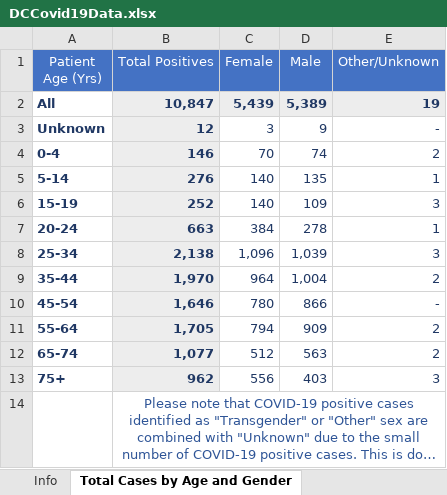
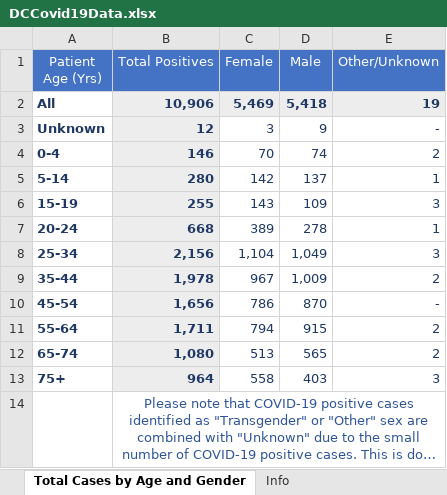
Before and after one commit to anesta95/DMV_Covid-19_Dashboard, an Excel workbook: DCCovid19Data.xlsx, sheet Total Cases by Age and Gender, drawn as a sheet; long unchanged cells end in …; values as stored, in another font and other column widths than the file's, no borders; the diff names each change by its address in the sheet, - before the commit and + after, or states it on an @@ line.

```diff
--- a/DCCovid19Data.xlsx (sheet Total Cases by Age and Gender)
+++ b/DCCovid19Data.xlsx (sheet Total Cases by Age and Gender)
@@ sheet tab order changed: Total Cases by Age and Gender | Info @@
-B2 (Total Positives): 10,847
+B2 (Total Positives): 10,906
-C2 (Female): 5,439
+C2 (Female): 5,469
-D2 (Male): 5,389
+D2 (Male): 5,418
-B5 (Total Positives): 276
+B5 (Total Positives): 280
-C5 (Female): 140
+C5 (Female): 142
-D5 (Male): 135
+D5 (Male): 137
-B6 (Total Positives): 252
+B6 (Total Positives): 255
-C6 (Female): 140
+C6 (Female): 143
-B7 (Total Positives): 663
+B7 (Total Positives): 668
-C7 (Female): 384
+C7 (Female): 389
-B8 (Total Positives): 2,138
+B8 (Total Positives): 2,156
-C8 (Female): 1,096
+C8 (Female): 1,104
-D8 (Male): 1,039
+D8 (Male): 1,049
-B9 (Total Positives): 1,970
+B9 (Total Positives): 1,978
-C9 (Female): 964
+C9 (Female): 967
-D9 (Male): 1,004
+D9 (Male): 1,009
-B10 (Total Positives): 1,646
+B10 (Total Positives): 1,656
-C10 (Female): 780
+C10 (Female): 786
-D10 (Male): 866
+D10 (Male): 870
-B11 (Total Positives): 1,705
+B11 (Total Positives): 1,711
-D11 (Male): 909
+D11 (Male): 915
-B12 (Total Positives): 1,077
+B12 (Total Positives): 1,080
-C12 (Female): 512
+C12 (Female): 513
-D12 (Male): 563
+D12 (Male): 565
-B13 (Total Positives): 962
+B13 (Total Positives): 964
-C13 (Female): 556
+C13 (Female): 558
```
Also changed, not shown: sheet Total Tests by Neighborhood, sheet Total Positives by Neighborhood, sheet Rates by Age Categories, sheet Hospital Data, sheet Age-Adjusted Rate by Ward, sheet Total Cases by Race, 7 more sheets, 32 other files.
